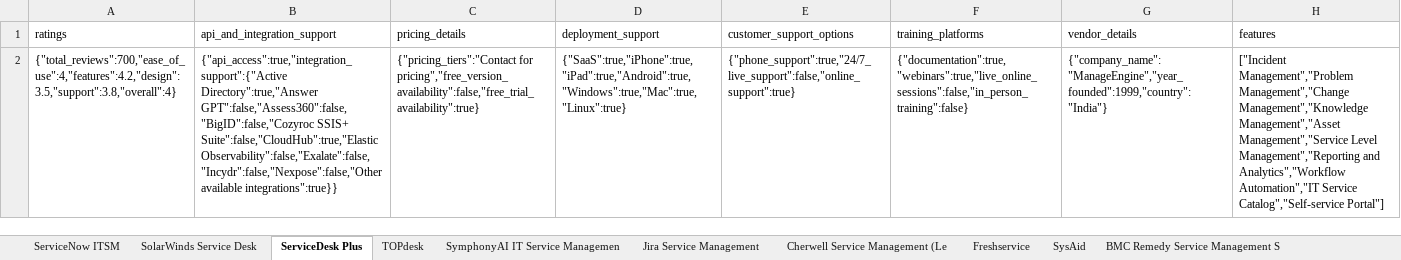
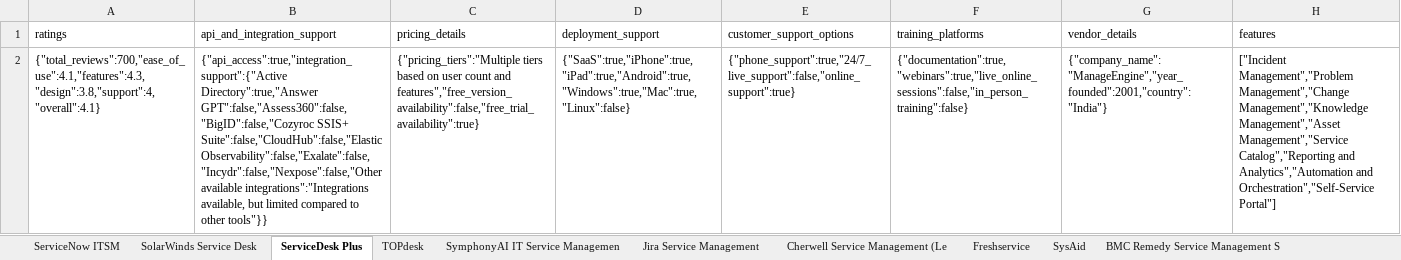
Before and after one commit to rahulMane-ellicium/FDR.AI.API, an Excel workbook: PROJECT_features.xlsx, sheet ServiceDesk Plus, drawn as a sheet; values as stored, in another font and other column widths than the file's, no borders; the diff names each change by its address in the sheet, - before the commit and + after, or states it on an @@ line.

```diff
--- a/PROJECT_features.xlsx (sheet ServiceDesk Plus)
+++ b/PROJECT_features.xlsx (sheet ServiceDesk Plus)
-A2 (ratings): {"total_reviews":700,"ease_of_use":4,"features":4.2,"design":3.5,"support":3.8,"overall":4}
+A2 (ratings): {"total_reviews":700,"ease_of_use":4.1,"features":4.3,"design":3.8,"support":4,"overall":4.1}
-B2 (api_and_integration_support): …GPT":false,"Assess360":false,"BigID":false,"Cozyroc SSIS+ Suite":false,"CloudHub":true,"Elastic Observability":false,"Exalate":false,"Incydr":false,"Nexpose":false,"Other available integrations":true}}
+B2 (api_and_integration_support): …GPT":false,"Assess360":false,"BigID":false,"Cozyroc SSIS+ Suite":false,"CloudHub":false,"Elastic Observability":false,"Exalate":false,"Incydr":false,"Nexpose":false,"Other available integrations":"Integrations available, but limited compared to other tools"}}
-C2 (pricing_details): {"pricing_tiers":"Contact for pricing","free_version_availability":false,"free_trial_availability":true}
+C2 (pricing_details): {"pricing_tiers":"Multiple tiers based on user count and features","free_version_availability":false,"free_trial_availability":true}
-D2 (deployment_support): {"SaaS":true,"iPhone":true,"iPad":true,"Android":true,"Windows":true,"Mac":true,"Linux":true}
+D2 (deployment_support): {"SaaS":true,"iPhone":true,"iPad":true,"Android":true,"Windows":true,"Mac":true,"Linux":false}
-G2 (vendor_details): {"company_name":"ManageEngine","year_founded":1999,"country":"India"}
+G2 (vendor_details): {"company_name":"ManageEngine","year_founded":2001,"country":"India"}
-H2 (features): …Management","Asset Management","Service Level Management","Reporting and Analytics","Workflow Automation","IT Service Catalog","Self-service Portal"]
+H2 (features): …Management","Asset Management","Service Catalog","Reporting and Analytics","Automation and Orchestration","Self-Service Portal"]
```
Also changed, not shown: sheet TeamDynamix ITSM, sheet SymphonyAI IT Service Managemen, sheet InvGate Service Desk, sheet TOPdesk, sheet Cherwell Service Management (Le, sheet EV Service Manager, 8 more sheets, 3 other files.
